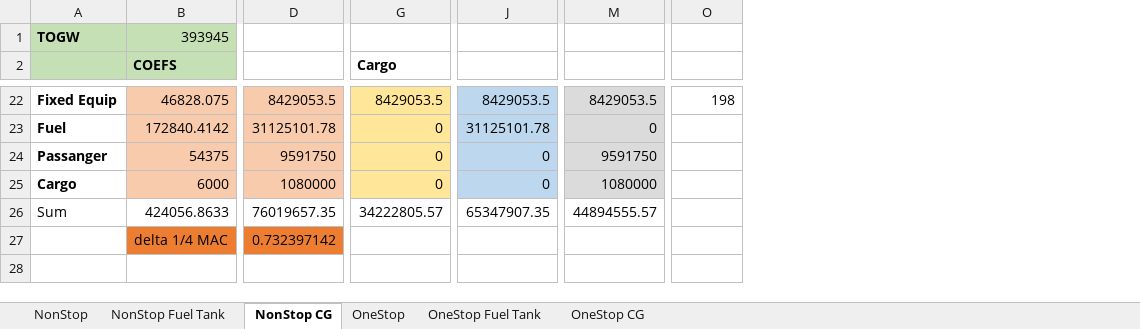
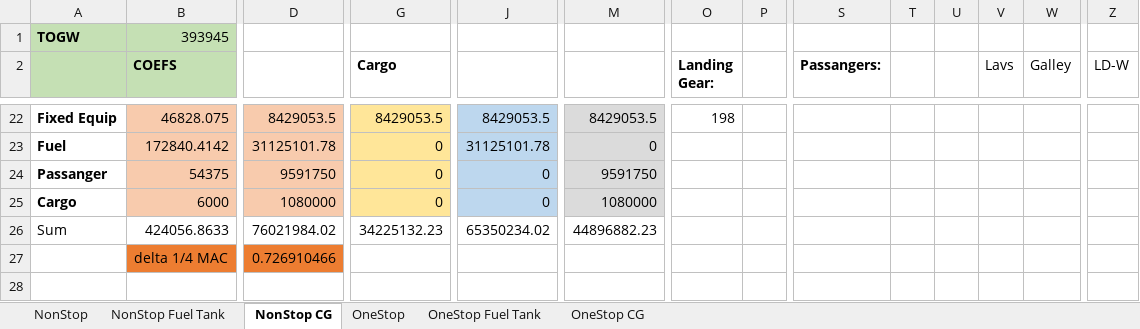
Before and after one commit to ThomasSlagle/MAE136-MAE158-MAE159_Aircraft_Design_and_Analysis_Course_Series, an Excel workbook: MAE 159/Other data/Aircraft Sizing.xlsx, sheet NonStop CG, drawn as a sheet; only a part is shown, gaps mark what is left out; values as stored, in another font and other column widths than the file's, no borders; charts and pictures not drawn; the diff covers the shown part only; the diff names each change by its address in the sheet, - before the commit and + after, or states it on an @@ line.

```diff
--- a/MAE 159/Other data/Aircraft Sizing.xlsx (sheet NonStop CG)
+++ b/MAE 159/Other data/Aircraft Sizing.xlsx (sheet NonStop CG)
+column P, empty
+column S (Passangers:), empty
+column T, empty
+column U, empty
+column V (Lavs), empty
+column W (Galley), empty
+column Z (LD-W), empty
-O2: (empty)
+O2: Landing Gear:
-D26: 76019657.35
+D26: 76021984.02
-G26 (Cargo): 34222805.57
+G26 (Cargo): 34225132.23
-J26: 65347907.35
+J26: 65350234.02
-M26: 44894555.57
+M26: 44896882.23
-D27: 0.732397142
+D27: 0.726910466
```
Also changed, not shown: 4 added columns and 17 edited cells elsewhere in this sheet, sheet OneStop CG, sheet NonStop, sheet OneStop, charts or pictures, 36 other files.
